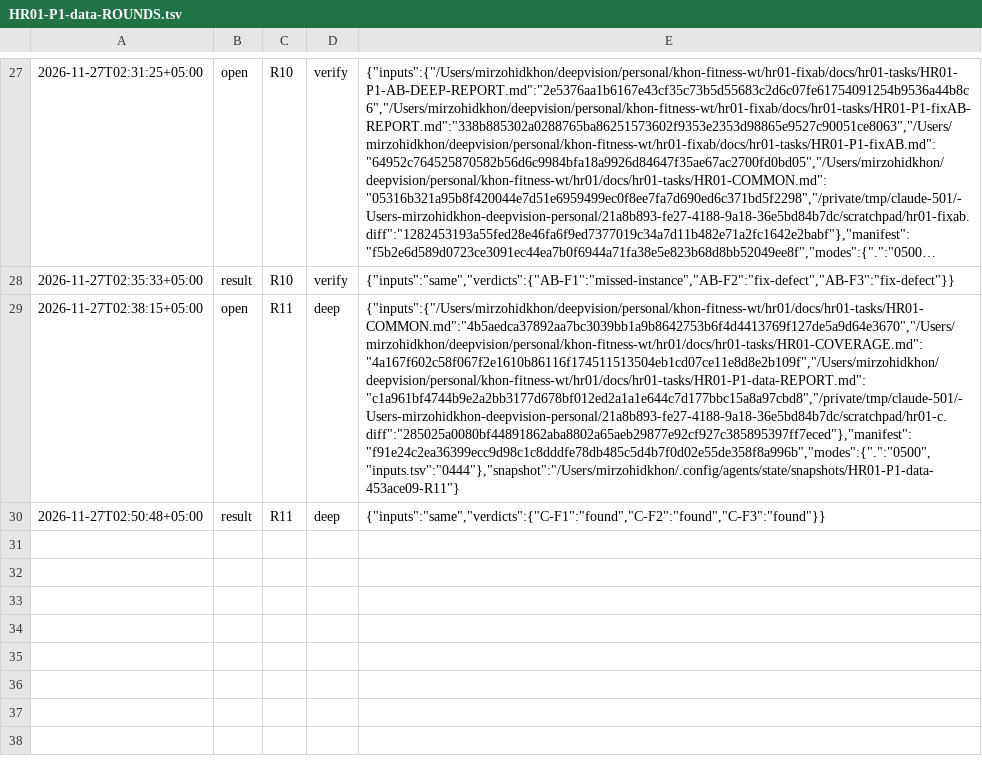
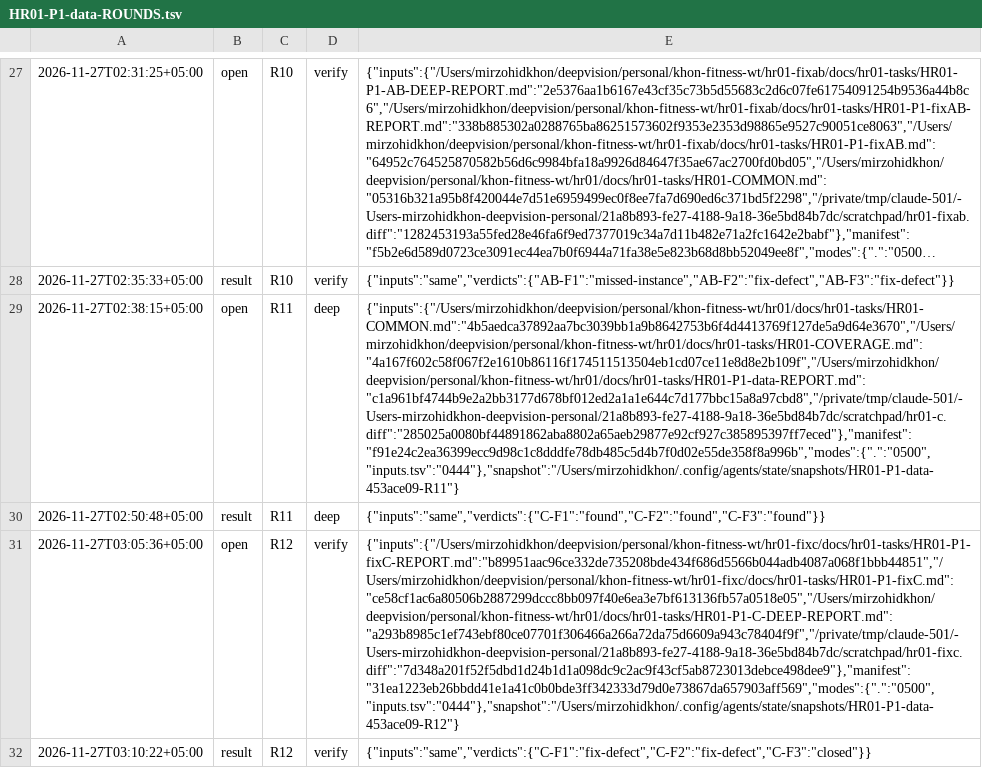
Before and after one commit to ulugkhujayev/khon-fitness, a TSV file: docs/hr01-tasks/HR01-P1-data-ROUNDS.tsv, drawn as a sheet; only a part is shown, gaps mark what is left out; long unchanged cells end in …; the diff names each change by its address in the sheet, - before the commit and + after, or states it on an @@ line.

Commit message:
Record the verify round of the reader fixes

```diff
--- a/docs/hr01-tasks/HR01-P1-data-ROUNDS.tsv
+++ b/docs/hr01-tasks/HR01-P1-data-ROUNDS.tsv
+row 31: 2026-11-27T03:05:36+05:00 | open | R12 | verify | {"inputs":{"/Users/mirzohidkhon/deepvision/personal/khon-fitness-wt/hr01-fixc/docs/hr01-tasks/HR01-P1-fixC-REPORT.md":"b89951aac96ce332de735208bde434f686d5566b044adb4087a068f1bbb44851","/Users/mirzohidkhon/deepvision/personal/khon-fitness-wt/hr01-fixc/docs/hr01-tasks/HR01-P1-fixC.md":"ce58cf1ac6a80506b2887299dccc8bb097f40e6ea3e7bf613136fb57a0518e05","/Users/mirzohidkhon/deepvision/personal/khon-fitness-wt/hr01/docs/hr01-tasks/HR01-P1-C-DEEP-REPORT.md":"a293b8985c1ef743ebf80ce07701f306466a266a72da75d6609a943c78404f9f","/private/tmp/claude-501/-Users-mirzohidkhon-deepvision-personal/21a8b893-fe27-4188-9a18-36e5bd84b7dc/scratchpad/hr01-fixc.diff":"7d348a201f52f5dbd1d24b1d1a098dc9c2ac9f43cf5ab8723013debce498dee9"},"manifest":"31ea1223eb26bbdd41e1a41c0b0bde3ff342333d79d0e73867da657903aff569","modes":{".":"0500","inputs.tsv":"0444"},"snapshot":"/Users/mirzohidkhon/.config/agents/state/snapshots/HR01-P1-data-453ace09-R12"}
+row 32: 2026-11-27T03:10:22+05:00 | result | R12 | verify | {"inputs":"same","verdicts":{"C-F1":"fix-defect","C-F2":"fix-defect","C-F3":"closed"}}
```
Also changed, not shown: 1 other file.
